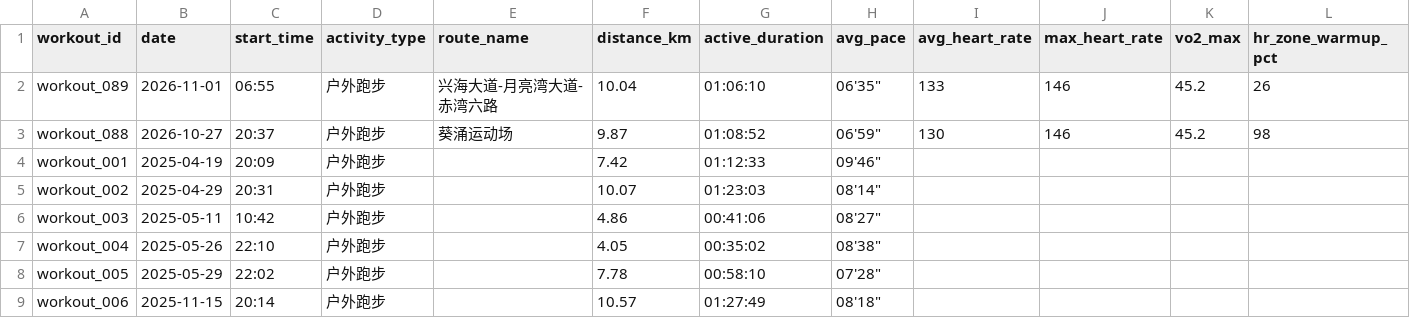
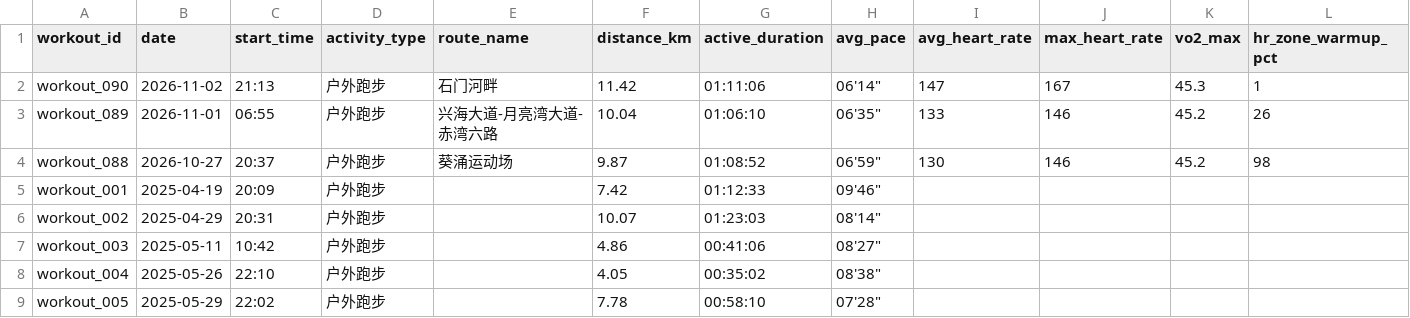
Before and after one commit to NanShi-rl/running-analyzer, a CSV file: data/running_records.csv, drawn as a sheet; only a part is shown; the shorter side is filled out with more unchanged rows; rows hold the shown columns only; the diff names each change by its address in the sheet, - before the commit and + after, or states it on an @@ line.

Commit message:
feat: log workout workout_090 on 2026-11-02

```diff
--- a/data/running_records.csv
+++ b/data/running_records.csv
+row 2: workout_090 | 2026-11-02 | 21:13 | 户外跑步 | 石门河畔 | 11.42 | 01:11:06 | 06'14" | 147 | 167 | 45.3 | 1
```
